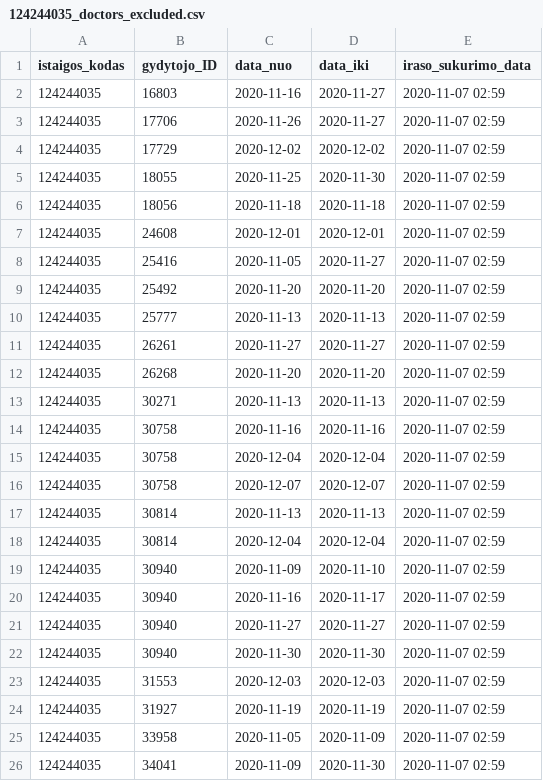
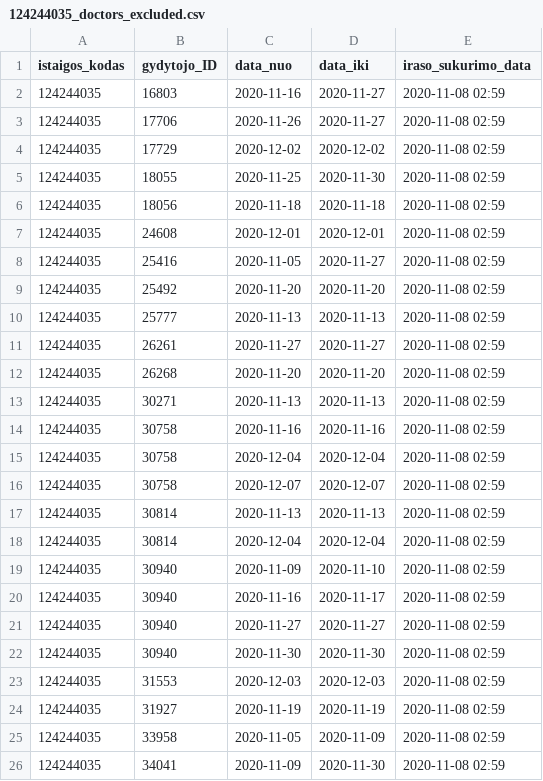
Before and after one commit to vilnius/antakalnio-poliklinika, a CSV file: 124244035_doctors_excluded.csv, drawn as a sheet.

```diff
--- a/124244035_doctors_excluded.csv
+++ b/124244035_doctors_excluded.csv
@@ -1,26 +1,26 @@
 istaigos_kodas;gydytojo_ID;data_nuo;data_iki;iraso_sukurimo_data
-124244035;16803;2020-11-16;2020-11-27;2020-11-07 02:59
-124244035;17706;2020-11-26;2020-11-27;2020-11-07 02:59
-124244035;17729;2020-12-02;2020-12-02;2020-11-07 02:59
-124244035;18055;2020-11-25;2020-11-30;2020-11-07 02:59
-124244035;18056;2020-11-18;2020-11-18;2020-11-07 02:59
-124244035;24608;2020-12-01;2020-12-01;2020-11-07 02:59
-124244035;25416;2020-11-05;2020-11-27;2020-11-07 02:59
-124244035;25492;2020-11-20;2020-11-20;2020-11-07 02:59
-124244035;25777;2020-11-13;2020-11-13;2020-11-07 02:59
-124244035;26261;2020-11-27;2020-11-27;2020-11-07 02:59
-124244035;26268;2020-11-20;2020-11-20;2020-11-07 02:59
-124244035;30271;2020-11-13;2020-11-13;2020-11-07 02:59
-124244035;30758;2020-11-16;2020-11-16;2020-11-07 02:59
-124244035;30758;2020-12-04;2020-12-04;2020-11-07 02:59
-124244035;30758;2020-12-07;2020-12-07;2020-11-07 02:59
-124244035;30814;2020-11-13;2020-11-13;2020-11-07 02:59
-124244035;30814;2020-12-04;2020-12-04;2020-11-07 02:59
-124244035;30940;2020-11-09;2020-11-10;2020-11-07 02:59
-124244035;30940;2020-11-16;2020-11-17;2020-11-07 02:59
-124244035;30940;2020-11-27;2020-11-27;2020-11-07 02:59
-124244035;30940;2020-11-30;2020-11-30;2020-11-07 02:59
-124244035;31553;2020-12-03;2020-12-03;2020-11-07 02:59
-124244035;31927;2020-11-19;2020-11-19;2020-11-07 02:59
-124244035;33958;2020-11-05;2020-11-09;2020-11-07 02:59
-124244035;34041;2020-11-09;2020-11-30;2020-11-07 02:59
+124244035;16803;2020-11-16;2020-11-27;2020-11-08 02:59
+124244035;17706;2020-11-26;2020-11-27;2020-11-08 02:59
+124244035;17729;2020-12-02;2020-12-02;2020-11-08 02:59
+124244035;18055;2020-11-25;2020-11-30;2020-11-08 02:59
+124244035;18056;2020-11-18;2020-11-18;2020-11-08 02:59
+124244035;24608;2020-12-01;2020-12-01;2020-11-08 02:59
+124244035;25416;2020-11-05;2020-11-27;2020-11-08 02:59
+124244035;25492;2020-11-20;2020-11-20;2020-11-08 02:59
+124244035;25777;2020-11-13;2020-11-13;2020-11-08 02:59
+124244035;26261;2020-11-27;2020-11-27;2020-11-08 02:59
+124244035;26268;2020-11-20;2020-11-20;2020-11-08 02:59
+124244035;30271;2020-11-13;2020-11-13;2020-11-08 02:59
+124244035;30758;2020-11-16;2020-11-16;2020-11-08 02:59
+124244035;30758;2020-12-04;2020-12-04;2020-11-08 02:59
+124244035;30758;2020-12-07;2020-12-07;2020-11-08 02:59
+124244035;30814;2020-11-13;2020-11-13;2020-11-08 02:59
+124244035;30814;2020-12-04;2020-12-04;2020-11-08 02:59
+124244035;30940;2020-11-09;2020-11-10;2020-11-08 02:59
+124244035;30940;2020-11-16;2020-11-17;2020-11-08 02:59
+124244035;30940;2020-11-27;2020-11-27;2020-11-08 02:59
+124244035;30940;2020-11-30;2020-11-30;2020-11-08 02:59
+124244035;31553;2020-12-03;2020-12-03;2020-11-08 02:59
+124244035;31927;2020-11-19;2020-11-19;2020-11-08 02:59
+124244035;33958;2020-11-05;2020-11-09;2020-11-08 02:59
+124244035;34041;2020-11-09;2020-11-30;2020-11-08 02:59
```
Also changed, not shown: 124244035_family_doctors_list.csv, 2 other files.
